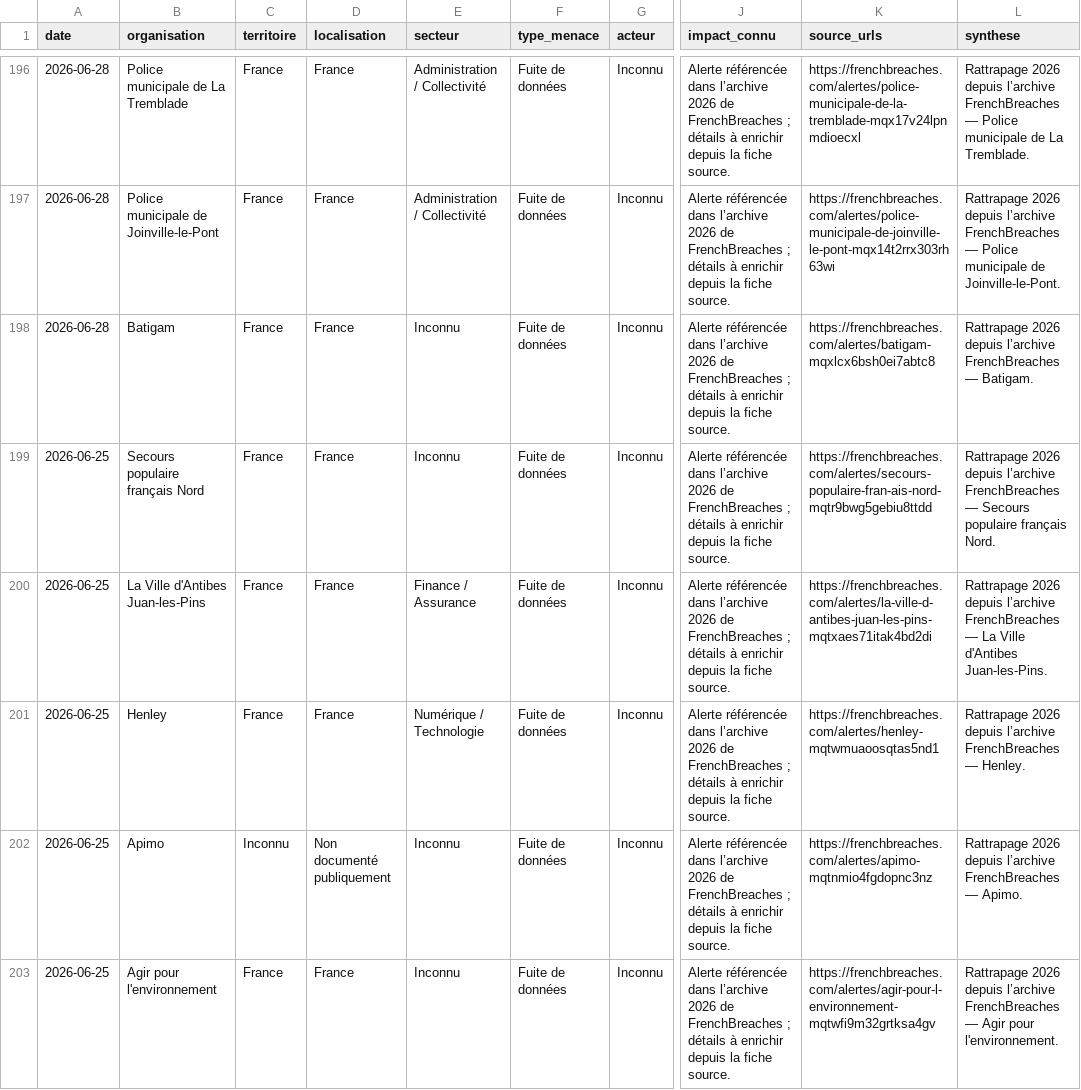
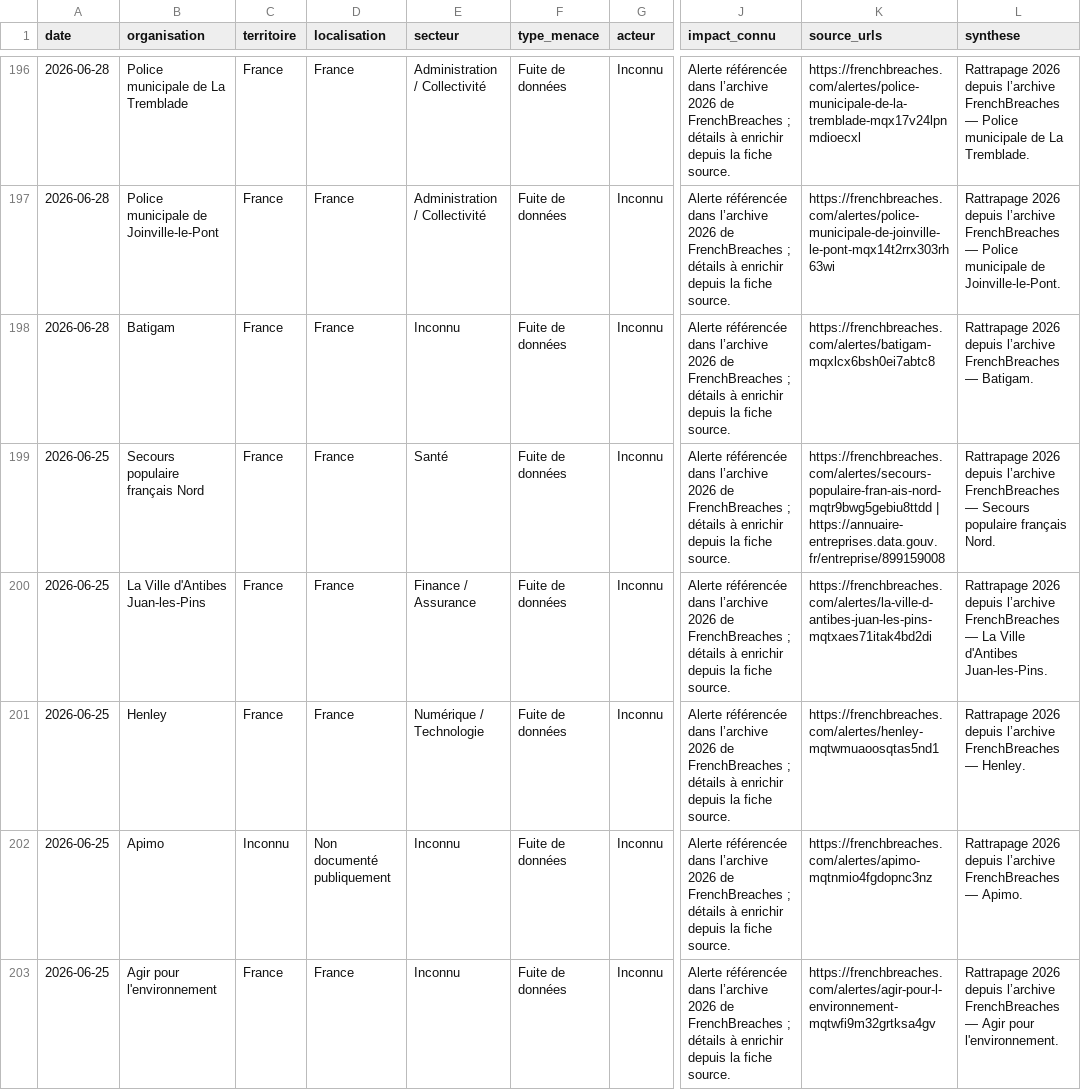
Before and after one commit to Ya7o/Cyberwatch, a CSV file: sources/veillellm/frenchbreaches_2026.csv, drawn as a sheet; only a part is shown, gaps mark what is left out; the diff covers the shown part only; the diff names each change by its address in the sheet, - before the commit and + after, or states it on an @@ line.

```diff
--- a/sources/veillellm/frenchbreaches_2026.csv
+++ b/sources/veillellm/frenchbreaches_2026.csv
-E199 (secteur): Inconnu
+E199 (secteur): Santé
-K199 (source_urls): https://frenchbreaches.com/alertes/secours-populaire-fran-ais-nord-mqtr9bwg5gebiu8ttdd
+K199 (source_urls): https://frenchbreaches.com/alertes/secours-populaire-fran-ais-nord-mqtr9bwg5gebiu8ttdd | https://annuaire-entreprises.data.gouv.fr/entreprise/899159008
```
Also changed, not shown: 72 edited cells elsewhere in this file, sources/veillellm/cyberattaque_org_2026.csv, 2 other files.
